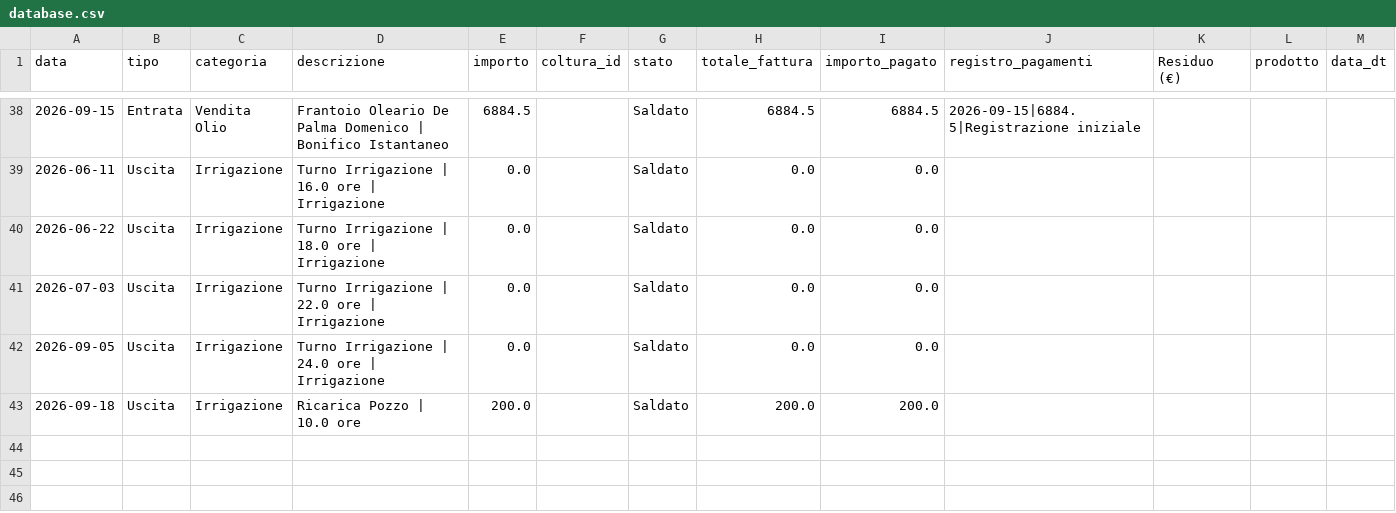
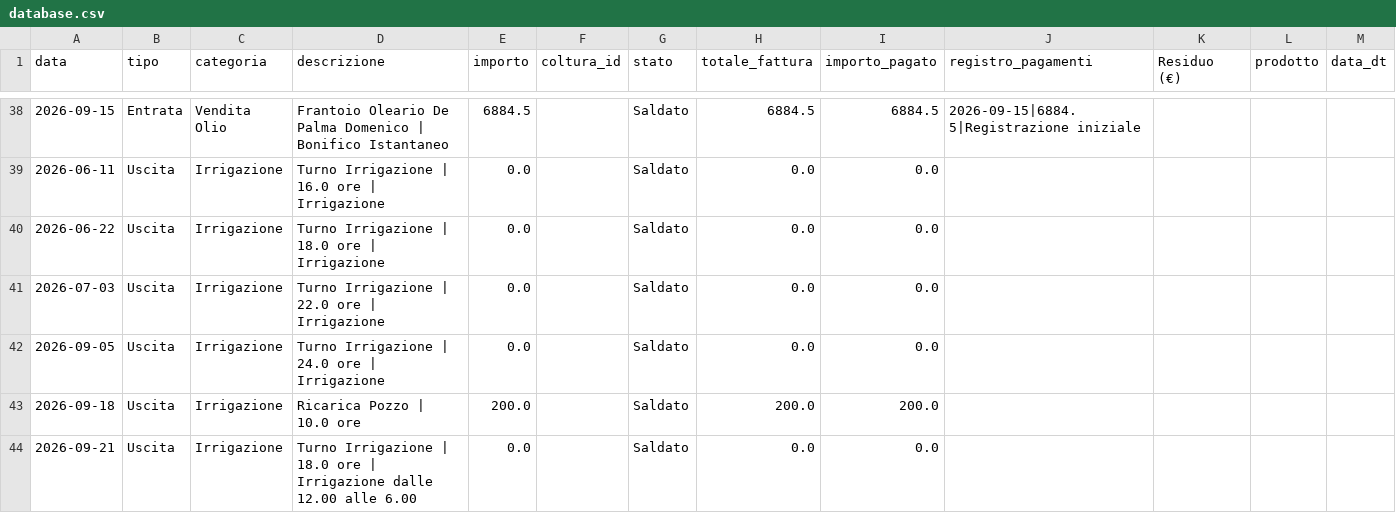
Before and after one commit to antonellomazzilli-bit/agri-finance, a CSV file: database.csv, drawn as a sheet; only a part is shown, gaps mark what is left out; the diff names each change by its address in the sheet, - before the commit and + after, or states it on an @@ line.

Commit message:
Consumo irrigazione 18.0 ore

```diff
--- a/database.csv
+++ b/database.csv
+row 44: 2026-09-21 | Uscita | Irrigazione | Turno Irrigazione | 18.0 ore | Irrigazione dalle 12.00 alle 6.00 | 0.0 |  | Saldato | 0.0 | 0.0
```
